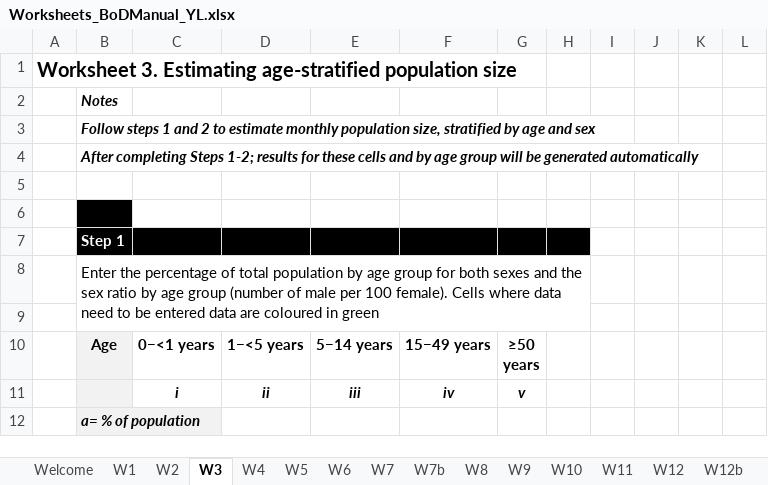
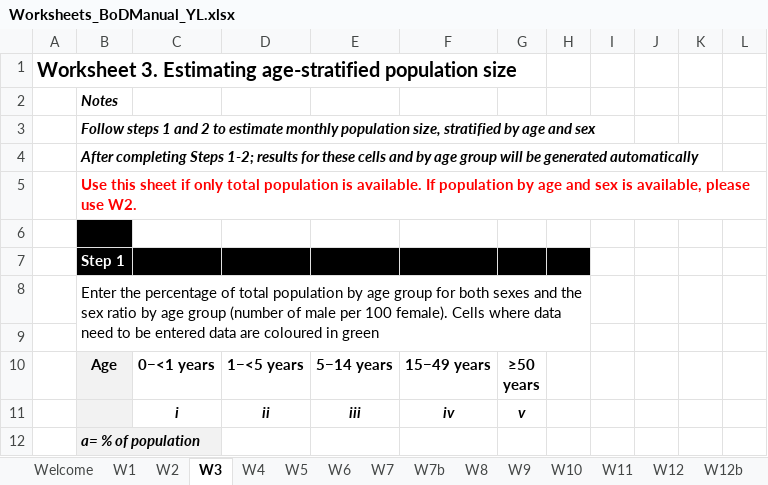
Before and after one commit to leoly2017/WHO_BoDManual, an Excel workbook: Worksheets_BoDManual_YL.xlsx, sheet W3, drawn as a sheet; only a part is shown; values as stored, in another font and other column widths than the file's, no borders; charts and pictures and conditional formats not drawn; the diff names each change by its address in the sheet, - before the commit and + after, or states it on an @@ line.

```diff
--- a/Worksheets_BoDManual_YL.xlsx (sheet W3)
+++ b/Worksheets_BoDManual_YL.xlsx (sheet W3)
-B5: (empty)
+B5: Use this sheet if only total population is available. If population by age and sex is available, please use W2.
```
Also changed, not shown: sheet W2, 1 other file.
